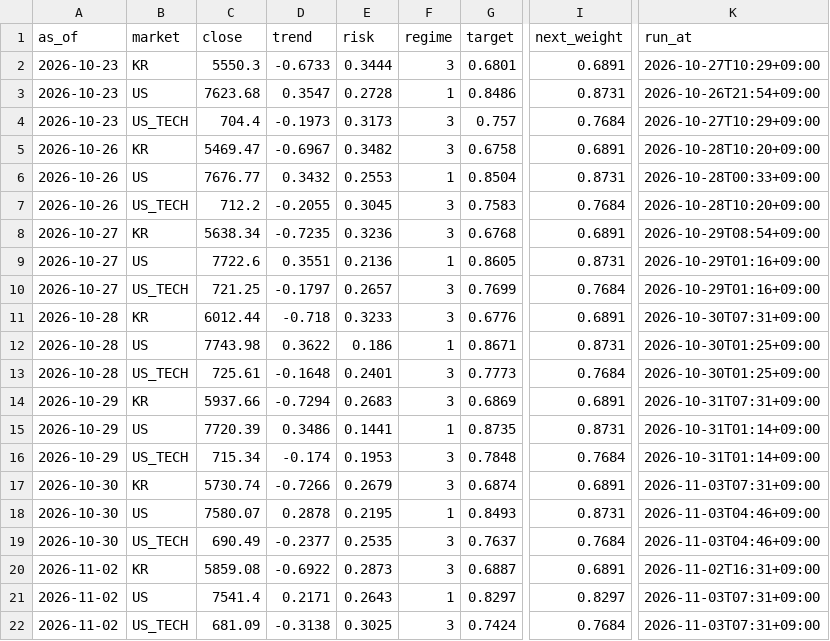
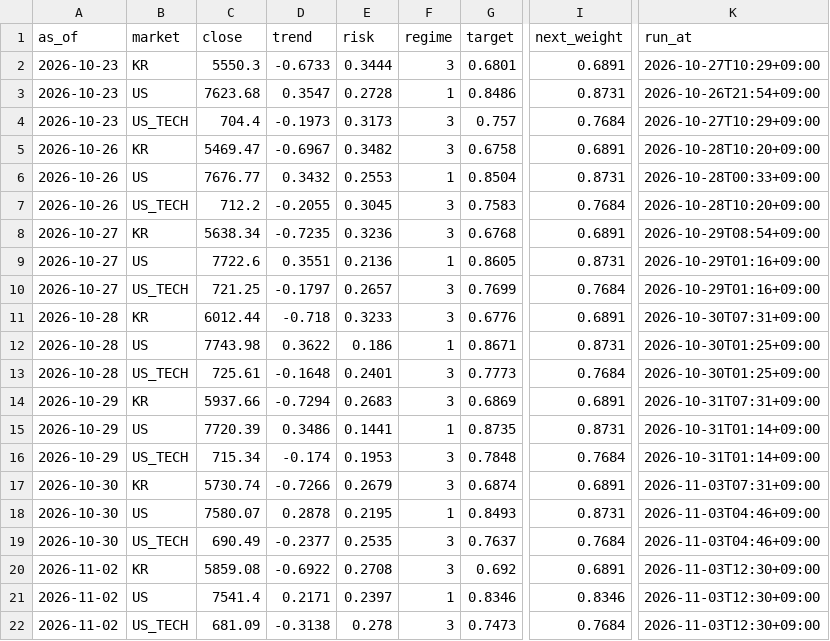
Before and after one commit to isk2026/beta-model, a CSV file: data/signal_log.csv, drawn as a sheet; only a part is shown, gaps mark what is left out; the diff names each change by its address in the sheet, - before the commit and + after, or states it on an @@ line.

```diff
--- a/data/signal_log.csv
+++ b/data/signal_log.csv
-E20 (risk): 0.2873
+E20 (risk): 0.2708
-G20 (target): 0.6887
+G20 (target): 0.692
-K20 (run_at): 2026-11-02T16:31+09:00
+K20 (run_at): 2026-11-03T12:30+09:00
-E21 (risk): 0.2643
+E21 (risk): 0.2397
-G21 (target): 0.8297
+G21 (target): 0.8346
-I21 (next_weight): 0.8297
+I21 (next_weight): 0.8346
-K21:K22 (run_at): 2026-11-03T07:31+09:00
+K21:K22 (run_at): 2026-11-03T12:30+09:00
-E22 (risk): 0.3025
+E22 (risk): 0.278
-G22 (target): 0.7424
+G22 (target): 0.7473
```
Also changed, not shown: data/vkospi.csv, 2 other files.
